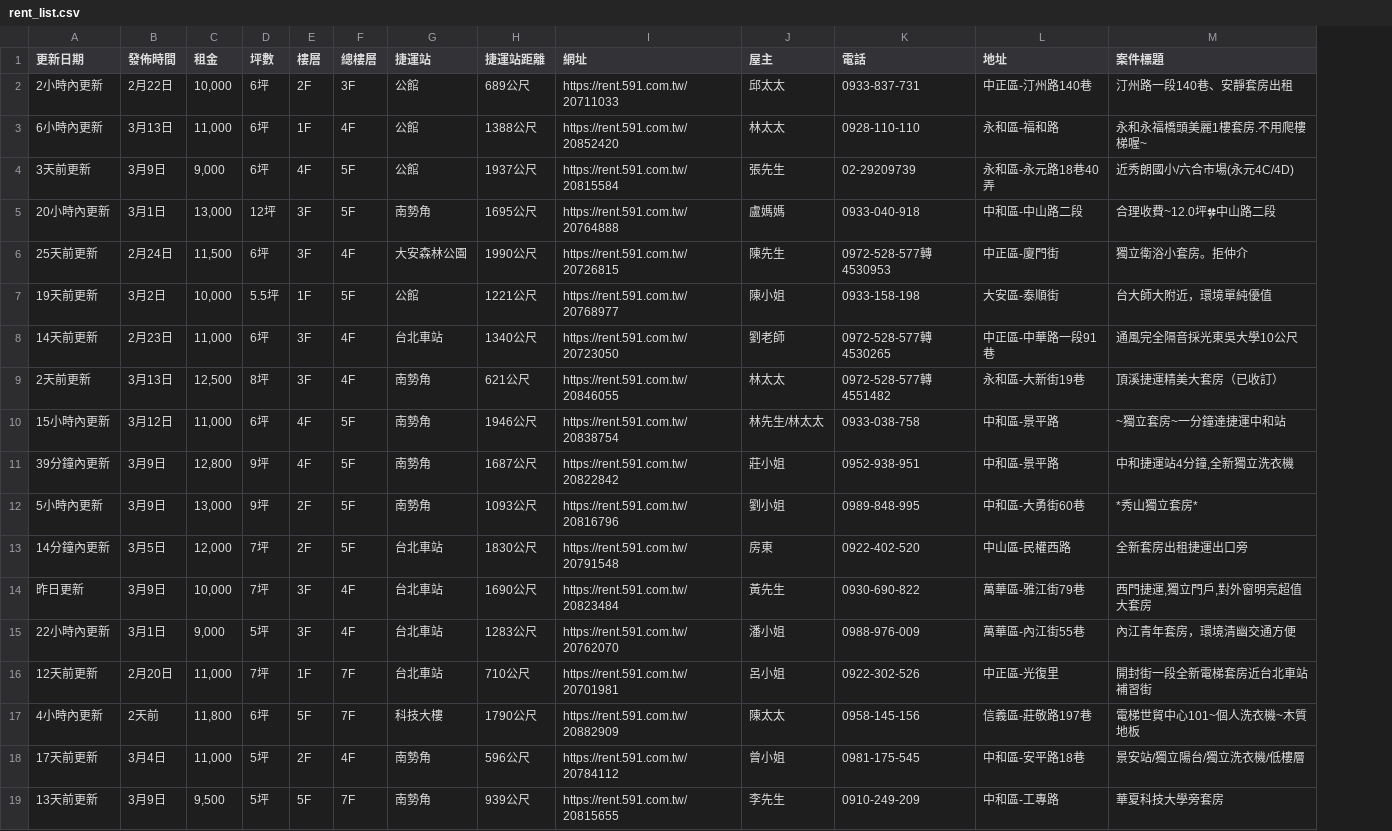
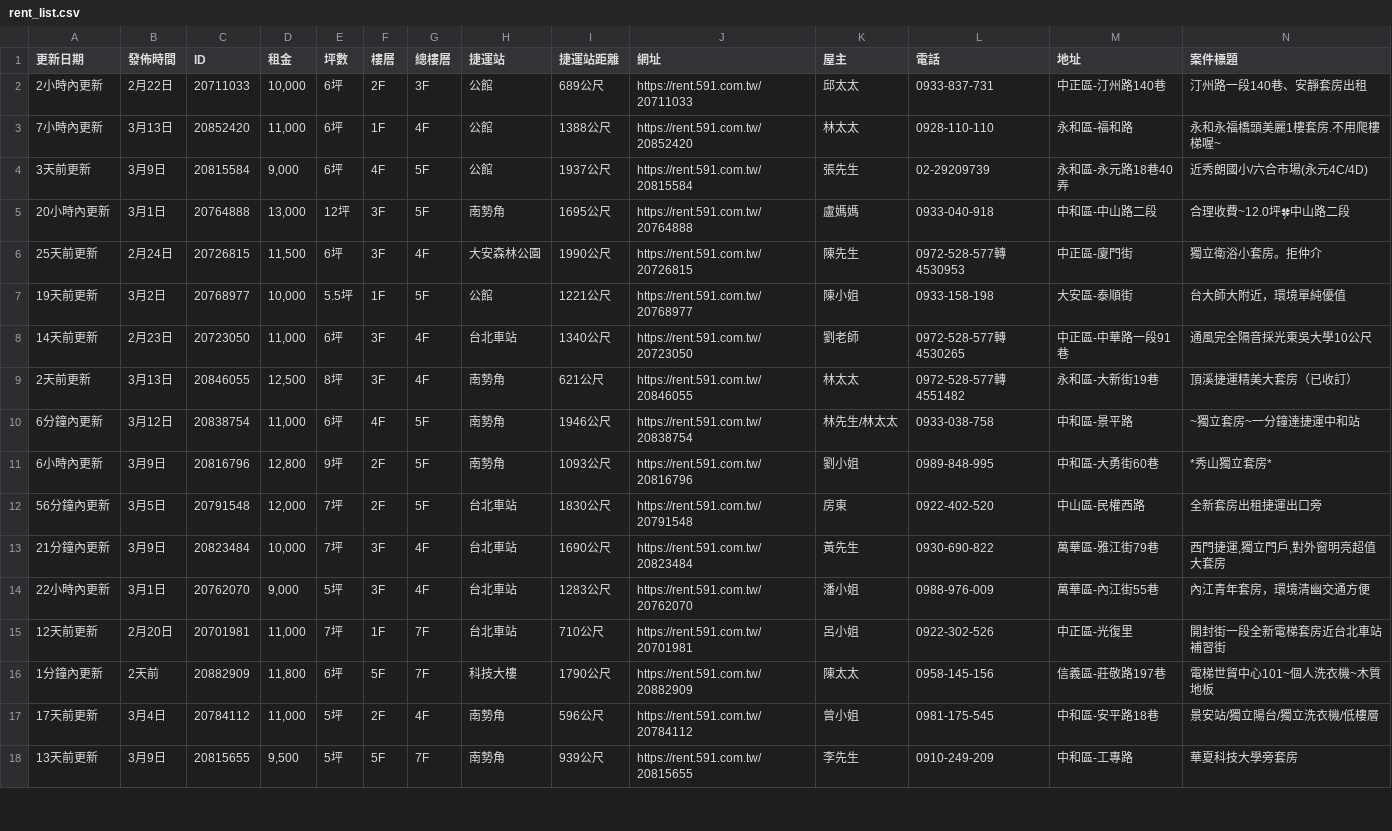
Before and after one commit to Li732375/Rent59Efor_spider, a CSV file: rent_list.csv, drawn as a sheet; only a part is shown; removed rows and columns are numbered as before the commit, all else as after; rows hold the shown columns only; the diff names each change by its address in the sheet, - before the commit and + after, or states it on an @@ line.

```diff
--- a/rent_list.csv
+++ b/rent_list.csv
+column C (ID), rows 2-18: 20711033 | 20852420 | 20815584 | 20764888 | 20726815 | 20768977 | 20723050 | 20846055 | 20838754 | 20816796 | 20791548 | 20823484 | 20762070 | 20701981 | 20882909 | 20784112 | 20815655
-A3 (更新日期): 6小時內更新
+A3 (更新日期): 7小時內更新
-A10 (更新日期): 15小時內更新
+A10 (更新日期): 6分鐘內更新
-row 11: 39分鐘內更新 | 3月9日 | 12,800 | 9坪 | 4F | 5F | 南勢角 | 1687公尺 | https://rent.591.com.tw/20822842 | 莊小姐 | 0952-938-951 | 中和區-景平路 | 中和捷運站4分鐘,全新獨立洗衣機
-A11 (更新日期): 5小時內更新
+A11 (更新日期): 6小時內更新
-D11 (租金): 13,000
+D11 (租金): 12,800
-A12 (更新日期): 14分鐘內更新
+A12 (更新日期): 56分鐘內更新
-A13 (更新日期): 昨日更新
+A13 (更新日期): 21分鐘內更新
-A16 (更新日期): 4小時內更新
+A16 (更新日期): 1分鐘內更新
```
